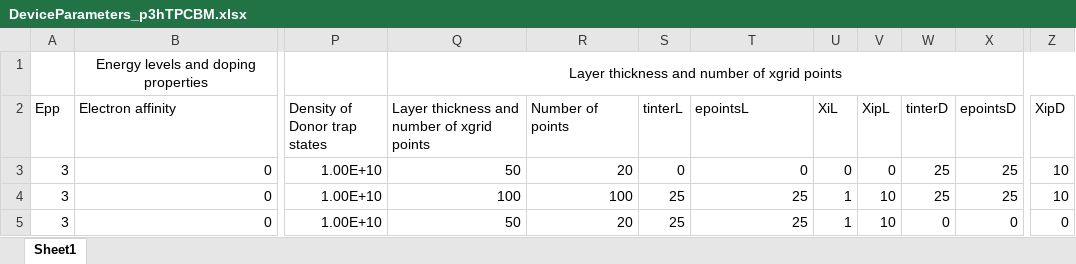
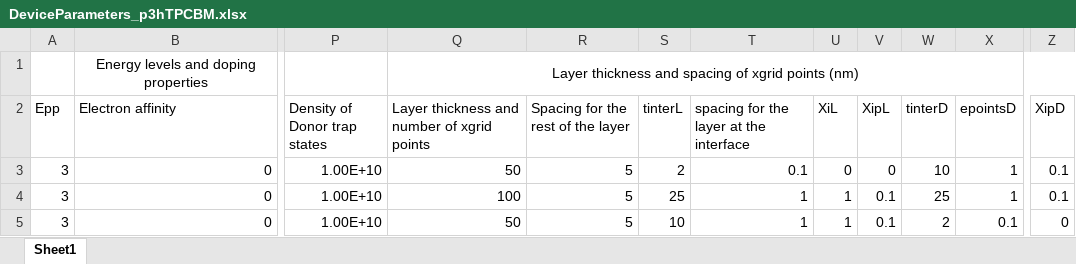
Before and after one commit to Jenny-Nelson-Group/DriftFusionOPV, an Excel workbook: parameters/DeviceParameters_p3hTPCBM.xlsx, sheet Sheet1, drawn as a sheet; only a part is shown, gaps mark what is left out; values as stored, in another font and other column widths than the file's, no borders; the diff names each change by its address in the sheet, - before the commit and + after, or states it on an @@ line.

Commit message:
Updated the device parameter
updated the device parameter file to fit the recent changes in the file format

```diff
--- a/parameters/DeviceParameters_p3hTPCBM.xlsx (sheet Sheet1)
+++ b/parameters/DeviceParameters_p3hTPCBM.xlsx (sheet Sheet1)
-Q1: Layer thickness and number of xgrid points
+Q1: Layer thickness and spacing of xgrid points (nm)
-R2: Number of points
+R2: Spacing for the rest of the layer
-T2: epointsL
+T2: spacing for the layer at the interface
-R3: 20
+R3: 5
-S3 (tinterL): 0
+S3 (tinterL): 2
-T3: 0
+T3: 0.1
-W3 (tinterD): 25
+W3 (tinterD): 10
-X3:X4 (epointsD): 25
+X3:X4 (epointsD): 1
-Z3:Z4 (XipD): 10
+Z3:Z4 (XipD): 0.1
-R4: 100
+R4: 5
-T4:T5: 25
+T4:T5: 1
-V4:V5 (XipL): 10
+V4:V5 (XipL): 0.1
-R5: 20
+R5: 5
-S5 (tinterL): 25
+S5 (tinterL): 10
-W5 (tinterD): 0
+W5 (tinterD): 2
-X5 (epointsD): 0
+X5 (epointsD): 0.1
```
Also changed, not shown: parameters/DeviceParameters_PBDB-2F-Tp.xlsx, 2 other files.
